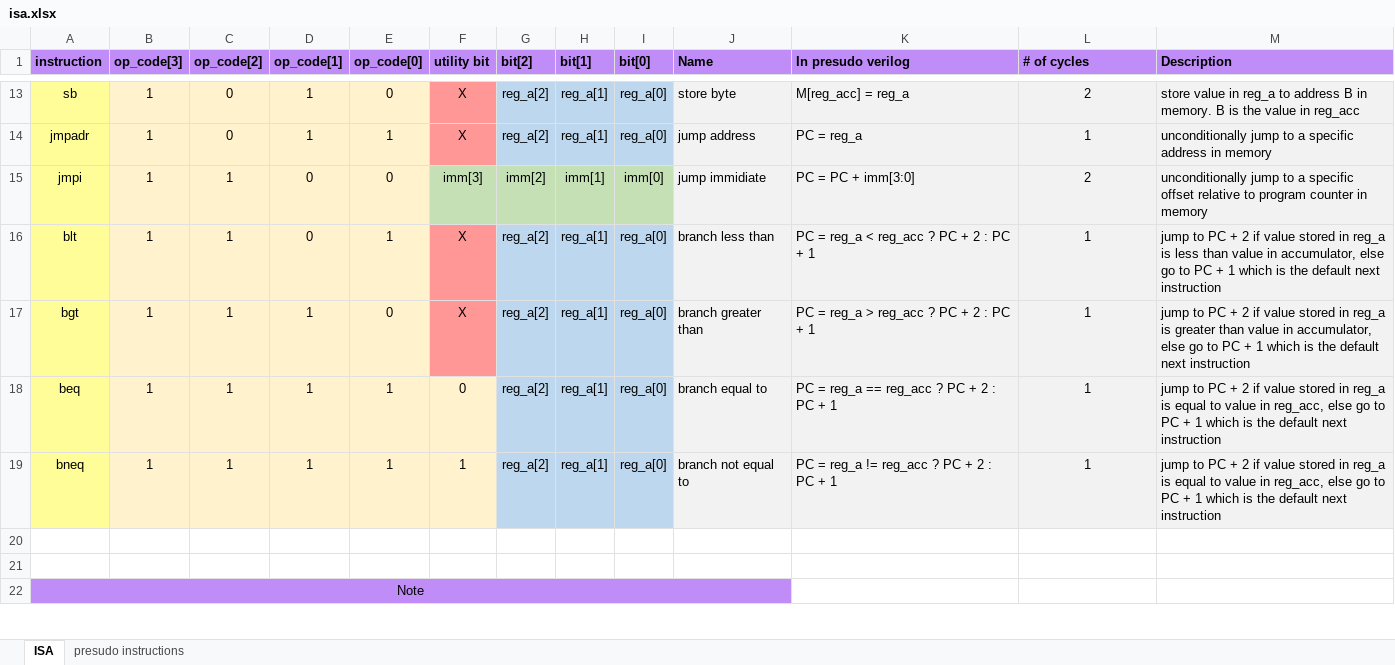
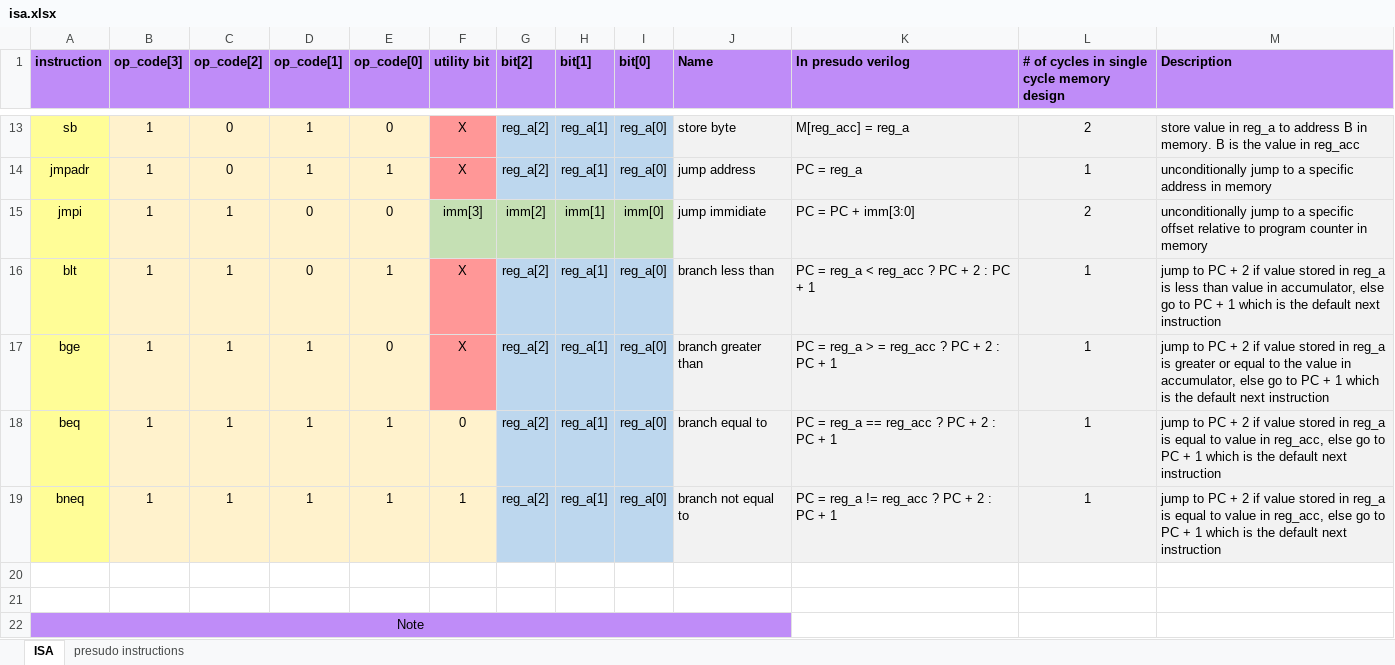
Before and after one commit to AndersonHsieh0330/softcore_cpu, an Excel workbook: info/isa.xlsx, sheet ISA, drawn as a sheet; only a part is shown, gaps mark what is left out; values as stored, in another font and other column widths than the file's, no borders; the diff names each change by its address in the sheet, - before the commit and + after, or states it on an @@ line.

```diff
--- a/info/isa.xlsx (sheet ISA)
+++ b/info/isa.xlsx (sheet ISA)
-L1: # of cycles
+L1: # of cycles in single cycle memory design
-A17 (instruction): bgt
+A17 (instruction): bge
-K17 (In presudo verilog): PC = reg_a > reg_acc ? PC + 2 : PC + 1
+K17 (In presudo verilog): PC = reg_a > = reg_acc ? PC + 2 : PC + 1
-M17 (Description): …is greater than value in…
+M17 (Description): …is greater or equal to the value in…
```
Also changed, not shown: 6 other files.
